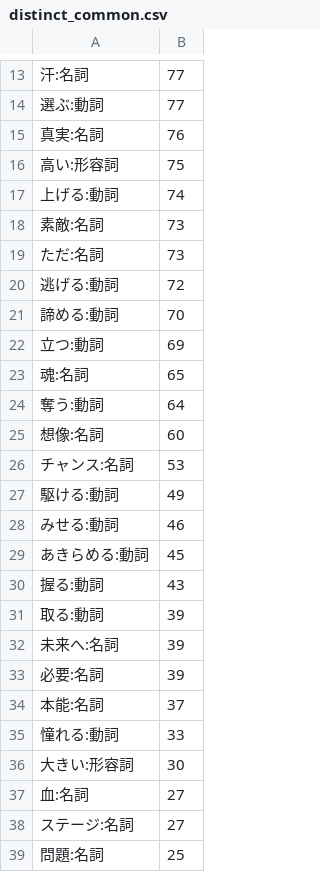
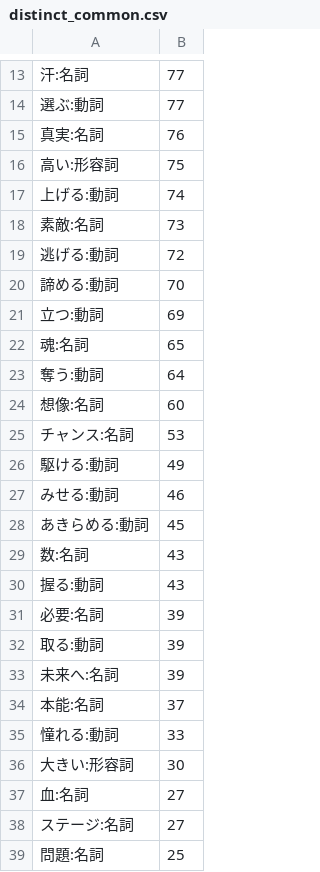
Before and after one commit to heeryoncho/playnview_distinctwordfinder, a CSV file: find_distinct_words/result_ja/distinct_common.csv, drawn as a sheet; only a part is shown, gaps mark what is left out; the diff covers the shown part only.

```diff
--- a/find_distinct_words/result_ja/distinct_common.csv
+++ b/find_distinct_words/result_ja/distinct_common.csv
@@ -18,3 +18,2 @@
 素敵:名詞,73
-ただ:名詞,73
 逃げる:動詞,72
@@ -29,6 +28,7 @@
 あきらめる:動詞,45
+数:名詞,43
 握る:動詞,43
+必要:名詞,39
 取る:動詞,39
 未来へ:名詞,39
-必要:名詞,39
 本能:名詞,37
```
Also changed, not shown: 2 added rows, 5 removed rows and 7 moved rows elsewhere in this file, find_distinct_words/result_ja/distinct_j_pop.csv, find_distinct_words/result_ja/distinct_j_pop_verb.csv, 49 other files.
